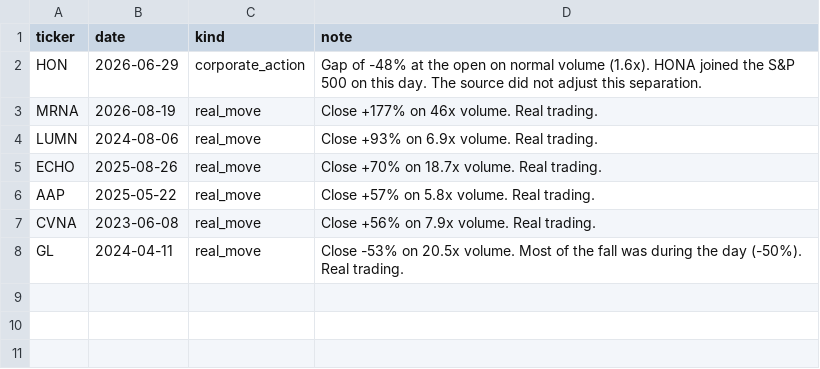
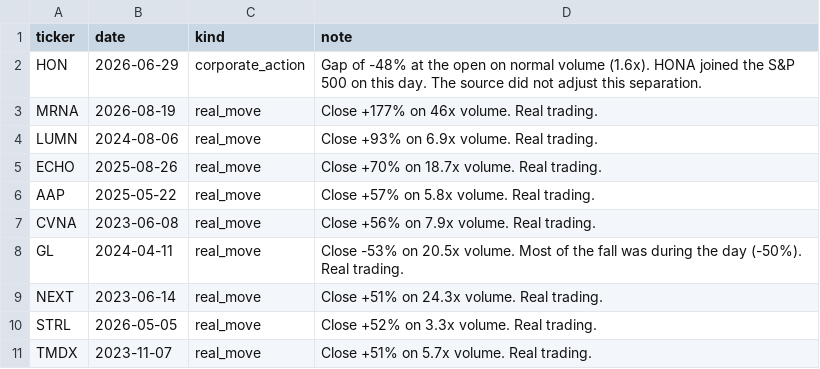
Before and after one commit to JgitK/Python4Finance, a CSV file: quant_pipeline/dbt/seeds/corporate_actions.csv, drawn as a sheet.

```diff
--- a/quant_pipeline/dbt/seeds/corporate_actions.csv
+++ b/quant_pipeline/dbt/seeds/corporate_actions.csv
@@ -8 +8,4 @@ CVNA,2023-06-08,real_move,Close +56% on 7.9x volume. Real trading.
 GL,2024-04-11,real_move,Close -53% on 20.5x volume. Most of the fall was during the day (-50%). Real trading.
+NEXT,2023-06-14,real_move,Close +51% on 24.3x volume. Real trading.
+STRL,2026-05-05,real_move,Close +52% on 3.3x volume. Real trading.
+TMDX,2023-11-07,real_move,Close +51% on 5.7x volume. Real trading.
```
Also changed, not shown: 3 other files.
